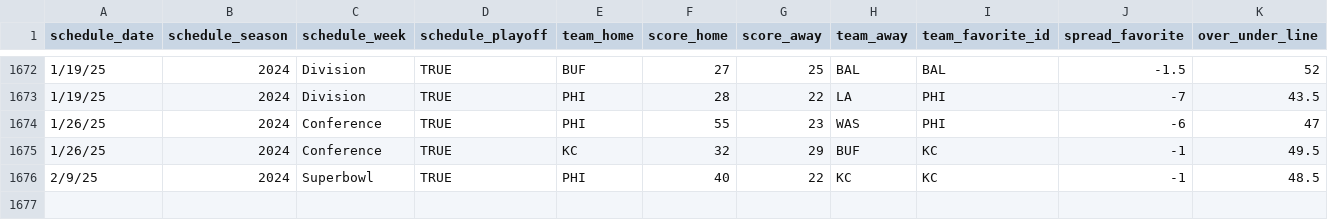
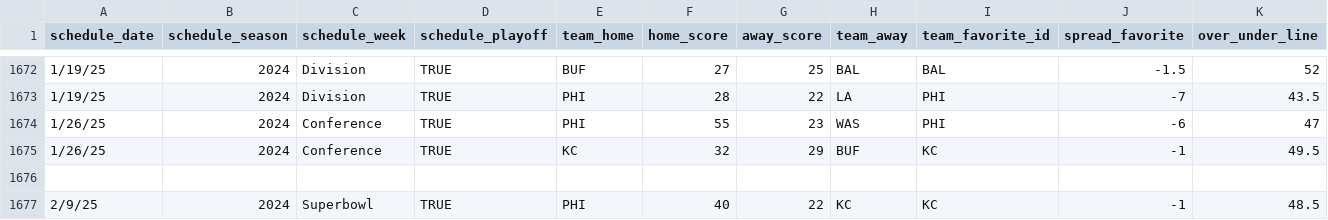
Before and after one commit to poppajdd/nfl-ats-app, a CSV file: nfl.kaggle.spreads.data.csv, drawn as a sheet; only a part is shown, gaps mark what is left out; rows hold the shown columns only; the diff names each change by its address in the sheet, - before the commit and + after, or states it on an @@ line.

Commit message:
Update nfl.kaggle.spreads.data.csv

```diff
--- a/nfl.kaggle.spreads.data.csv
+++ b/nfl.kaggle.spreads.data.csv
-F1: score_home
+F1: home_score
-G1: score_away
+G1: away_score
+row 1676: (empty)
```
